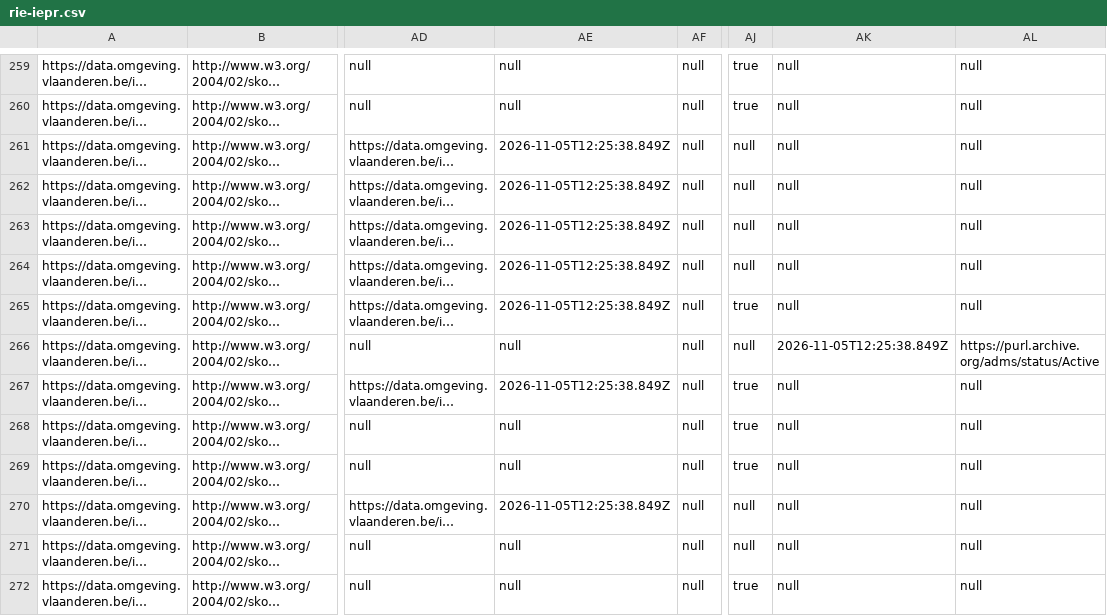
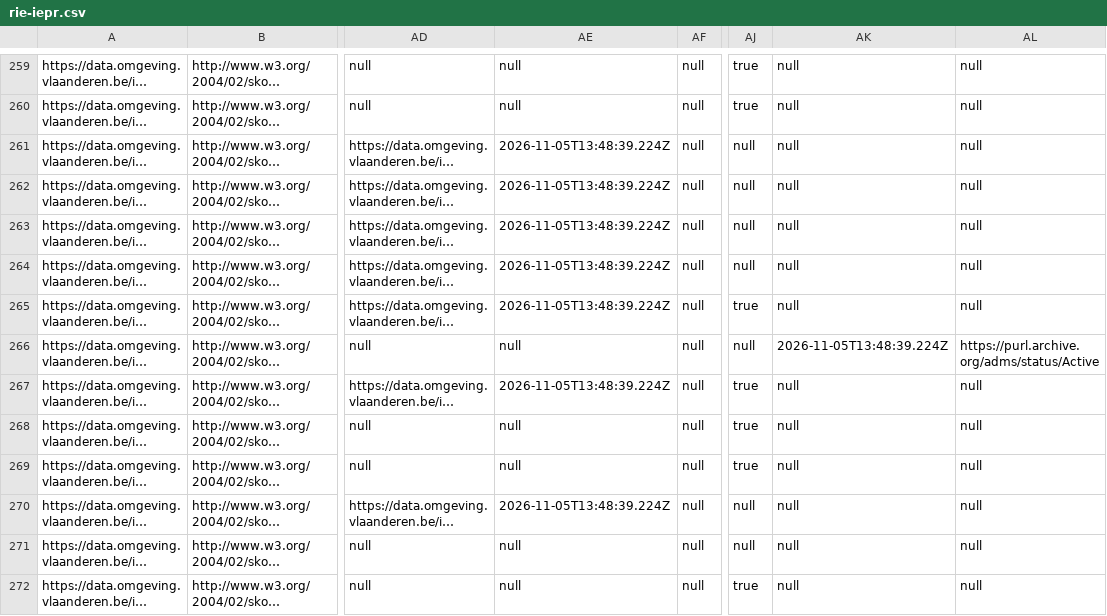
Before and after one commit to milieuinfo/codelijst-rie-iepr, a CSV file: src/main/resources/be/vlaanderen/omgeving/data/id/conceptscheme/rie-iepr/rie-iepr.csv, drawn as a sheet; only a part is shown, gaps mark what is left out; long unchanged cells end in …; the diff covers the shown part only; the diff names each change by its address in the sheet, - before the commit and + after, or states it on an @@ line.

```diff
--- a/src/main/resources/be/vlaanderen/omgeving/data/id/conceptscheme/rie-iepr/rie-iepr.csv
+++ b/src/main/resources/be/vlaanderen/omgeving/data/id/conceptscheme/rie-iepr/rie-iepr.csv
-AE261:AE265: 2026-11-05T12:25:38.849Z
+AE261:AE265: 2026-11-05T13:48:39.224Z
-AK266: 2026-11-05T12:25:38.849Z
+AK266: 2026-11-05T13:48:39.224Z
-AE267: 2026-11-05T12:25:38.849Z
+AE267: 2026-11-05T13:48:39.224Z
-AE270: 2026-11-05T12:25:38.849Z
+AE270: 2026-11-05T13:48:39.224Z
```
Also changed, not shown: 103 edited cells elsewhere in this file, src/source/operationeel_grondwater.csv, 52 other files.
